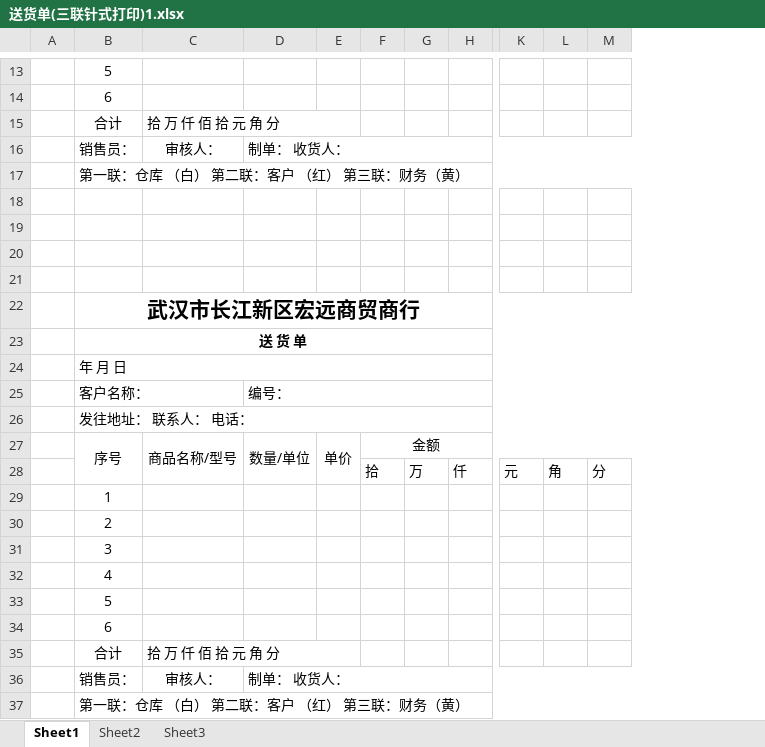
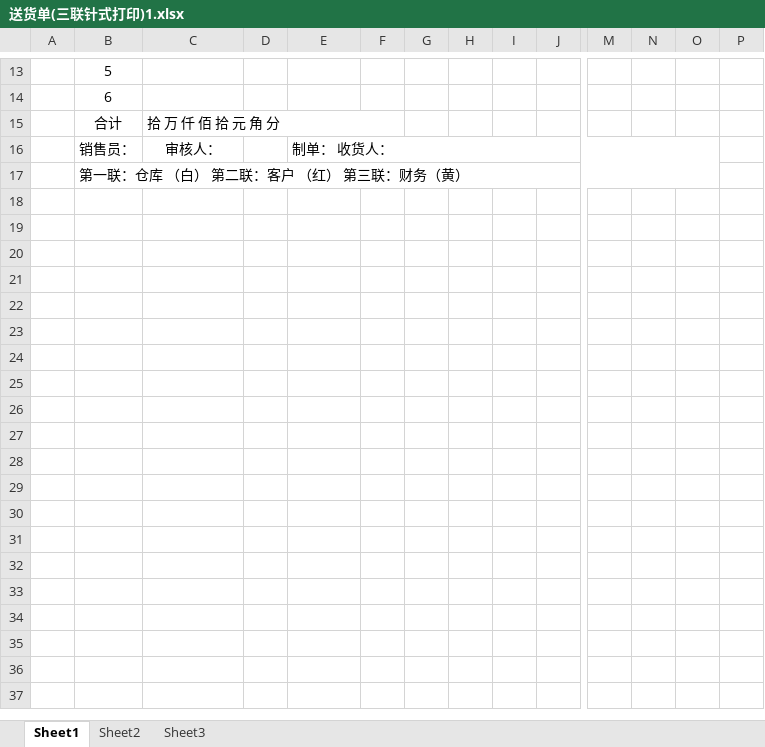
Before and after one commit to yancheng0821/delivery-note, an Excel workbook: backend/templates/送货单(三联针式打印)1.xlsx, sheet Sheet1, drawn as a sheet; only a part is shown, gaps mark what is left out; values as stored, in another font and other column widths than the file's, no borders; removed rows and columns are numbered as before the commit, all else as after; rows hold the shown columns only; the diff covers the shown part only; the diff names each change by its address in the sheet, - before the commit and + after, or states it on an @@ line.

```diff
--- a/backend/templates/送货单(三联针式打印)1.xlsx (sheet Sheet1)
+++ b/backend/templates/送货单(三联针式打印)1.xlsx (sheet Sheet1)
+column D, empty
+column G, empty
+column P, empty
-row 18: (empty)
-row 19: (empty)
-row 20: (empty)
-row 21: (empty)
-row 22:  | 武汉市长江新区宏远商贸商行
-row 23:  | 送 货 单
-row 24:  | 年 月 日
-row 25:  | 客户名称： |  | 编号：
-row 26:  | 发往地址： 联系人： 电话：
-row 27:  | 序号 | 商品名称/型号 | 数量/单位 | 单价 | 金额
-row 28:  |  |  |  |  | 拾 | 万 | 仟 | 元 | 角 | 分
-row 29:  | 1
-row 30:  | 2
-row 31:  | 3
-row 32:  | 4
-row 33:  | 5
-row 34:  | 6
-row 35:  | 合计 | 拾 万 仟 佰 拾 元 角 分
-row 36:  | 销售员： | 审核人： | 制单： 收货人：
-row 37:  | 第一联：仓库 （白） 第二联：客户 （红） 第三联：财务（黄）
```
Also changed, not shown: 1 edited cell elsewhere in this sheet, 2 other files.
